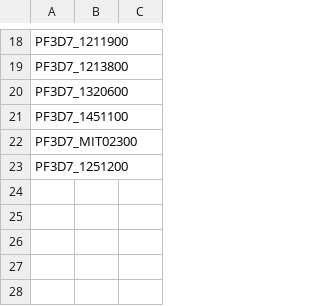
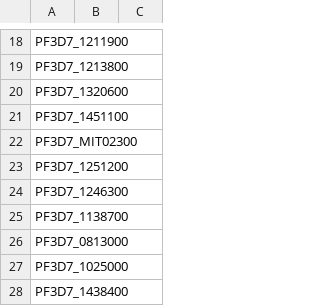
Before and after one commit to jodyphelan/malaria-db, a CSV file: db/Plasmodium_falciparum/gene_watchlist.csv, drawn as a sheet; only a part is shown, gaps mark what is left out.

Commit message:
add genes to watchlist

```diff
--- a/db/Plasmodium_falciparum/gene_watchlist.csv
+++ b/db/Plasmodium_falciparum/gene_watchlist.csv
@@ -23 +23,6 @@ PF3D7_MIT02300,,
 PF3D7_1251200,,
+PF3D7_1246300,,
+PF3D7_1138700,,
+PF3D7_0813000,,
+PF3D7_1025000,,
+PF3D7_1438400,,
```
